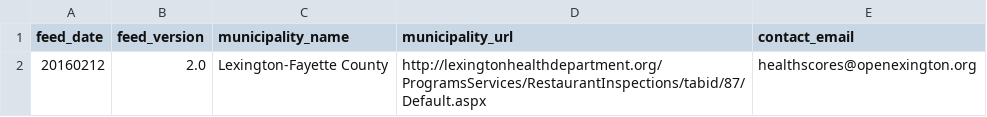
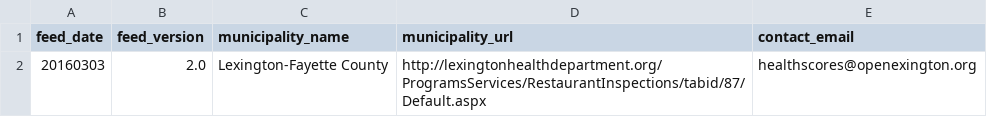
Before and after one commit to openlexington/Lex_to_LIVES, a CSV file: feed_info.csv, drawn as a sheet.

```diff
--- a/feed_info.csv
+++ b/feed_info.csv
@@ -1,2 +1,2 @@
 feed_date,feed_version,municipality_name,municipality_url,contact_email
-20160212,2.0,Lexington-Fayette County,http://lexingtonhealthdepartment.org/ProgramsServices/RestaurantInspections/tabid/87/Default.aspx,healthscores@openexington.org
+20160303,2.0,Lexington-Fayette County,http://lexingtonhealthdepartment.org/ProgramsServices/RestaurantInspections/tabid/87/Default.aspx,healthscores@openexington.org
```
Also changed, not shown: businesses.csv, 5 other files.
